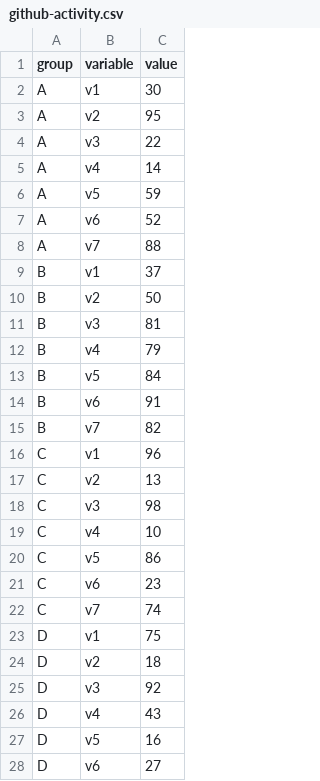
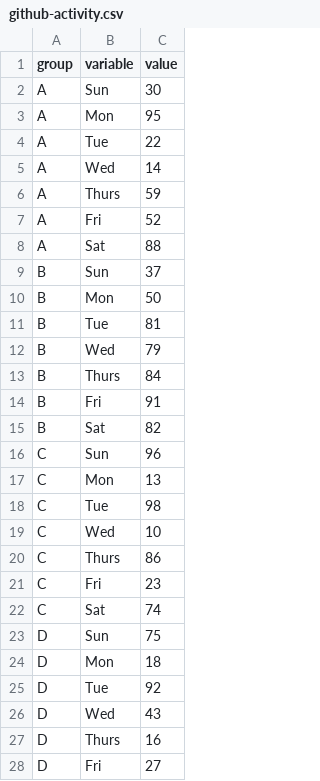
Before and after one commit to mo-adell/host-data-files, a CSV file: github-activity.csv, drawn as a sheet; only a part is shown; the diff covers the shown part only.

Commit message:
Update github-activity.csv

```diff
--- a/github-activity.csv
+++ b/github-activity.csv
@@ -1,28 +1,28 @@
 group,variable,value
-A,v1,30
-A,v2,95
-A,v3,22
-A,v4,14
-A,v5,59
-A,v6,52
-A,v7,88
-B,v1,37
-B,v2,50
-B,v3,81
-B,v4,79
-B,v5,84
-B,v6,91
-B,v7,82
-C,v1,96
-C,v2,13
-C,v3,98
-C,v4,10
-C,v5,86
-C,v6,23
-C,v7,74
-D,v1,75
-D,v2,18
-D,v3,92
-D,v4,43
-D,v5,16
-D,v6,27
+A,Sun,30
+A,Mon,95
+A,Tue,22
+A,Wed,14
+A,Thurs,59
+A,Fri,52
+A,Sat,88
+B,Sun,37
+B,Mon,50
+B,Tue,81
+B,Wed,79
+B,Thurs,84
+B,Fri,91
+B,Sat,82
+C,Sun,96
+C,Mon,13
+C,Tue,98
+C,Wed,10
+C,Thurs,86
+C,Fri,23
+C,Sat,74
+D,Sun,75
+D,Mon,18
+D,Tue,92
+D,Wed,43
+D,Thurs,16
+D,Fri,27
```
Also changed, not shown: 64 edited cells elsewhere in this file.
